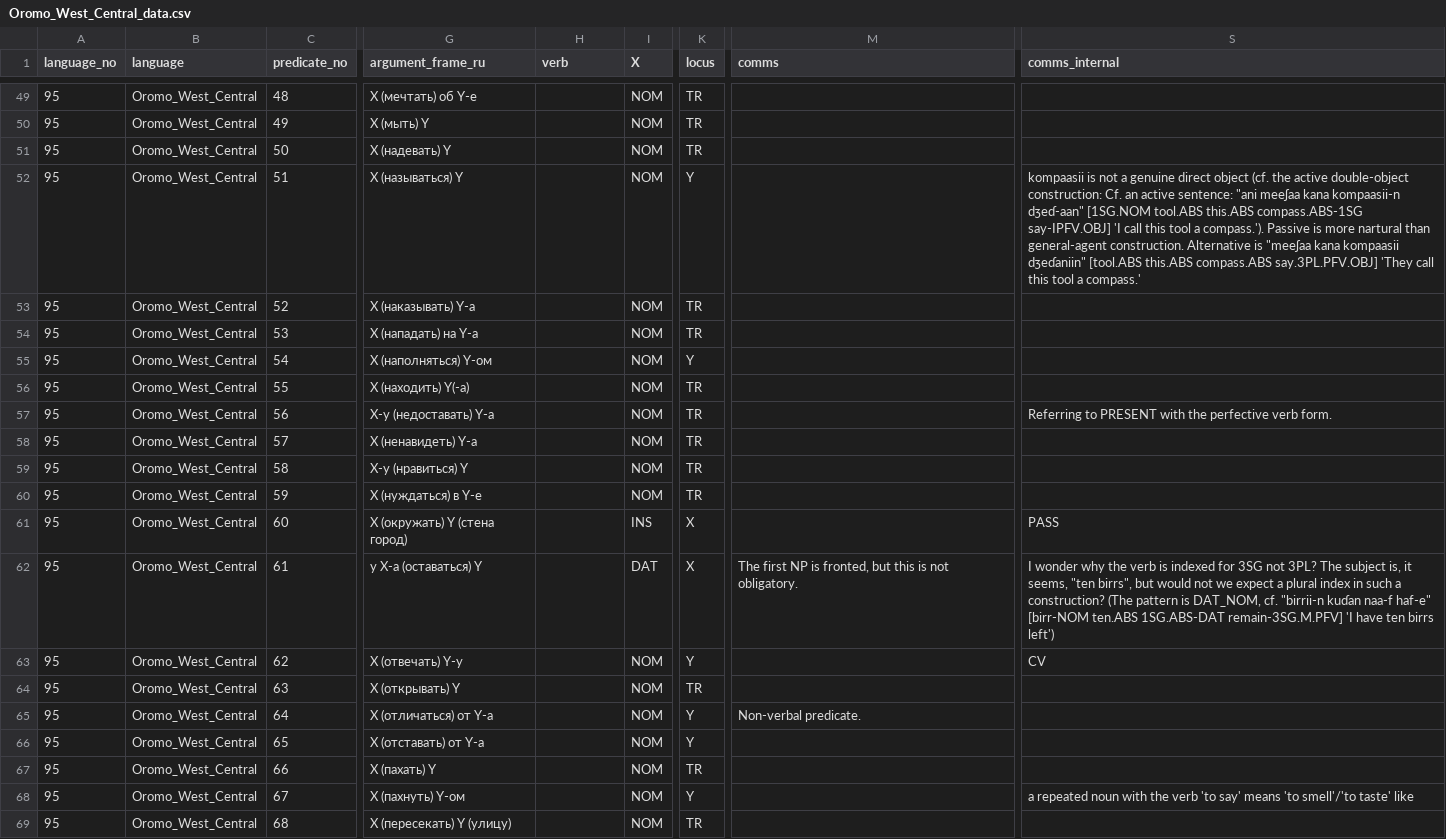
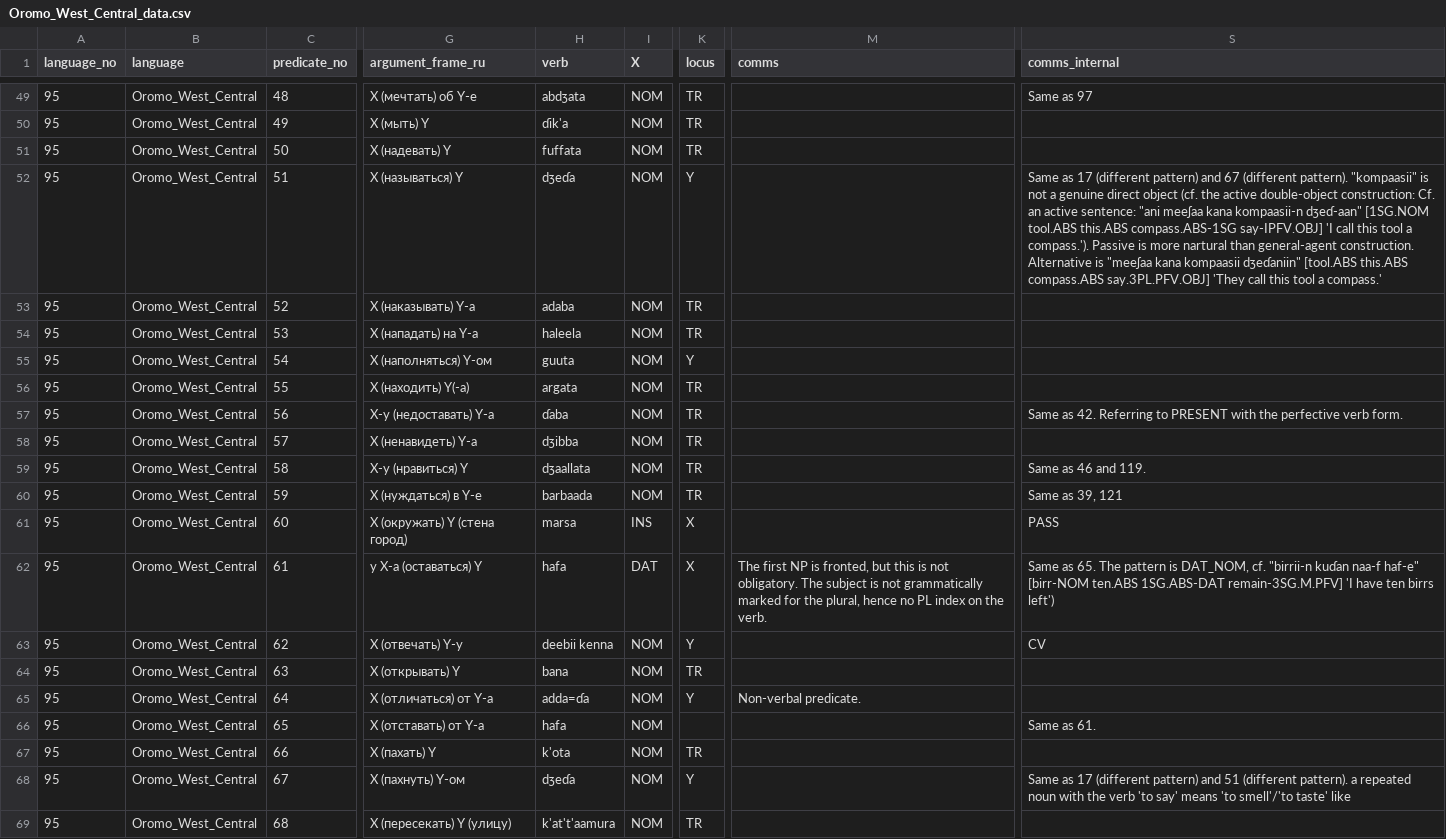
Before and after one commit to macleginn/bivaltyp, a CSV file: data/langtables/Oromo_West_Central_data.csv, drawn as a sheet; only a part is shown, gaps mark what is left out; the diff covers the shown part only; the diff names each change by its address in the sheet, - before the commit and + after, or states it on an @@ line.

```diff
--- a/data/langtables/Oromo_West_Central_data.csv
+++ b/data/langtables/Oromo_West_Central_data.csv
-H49 (verb): (empty)
+H49 (verb): abdʒata
-S49 (comms_internal): (empty)
+S49 (comms_internal): Same as 97
-H50 (verb): (empty)
+H50 (verb): ɗik'a
-H51 (verb): (empty)
+H51 (verb): fuffata
-H52 (verb): (empty)
+H52 (verb): dʒeɗa
-S52 (comms_internal): kompaasii is not…
+S52 (comms_internal): Same as 17 (different pattern) and 67 (different pattern). "kompaasii" is not…
-H53 (verb): (empty)
+H53 (verb): adaba
-H54 (verb): (empty)
+H54 (verb): haleela
-H55 (verb): (empty)
+H55 (verb): guuta
-H56 (verb): (empty)
+H56 (verb): argata
-H57 (verb): (empty)
+H57 (verb): ɗaba
-S57 (comms_internal): Referring to…
+S57 (comms_internal): Same as 42. Referring to…
-H58 (verb): (empty)
+H58 (verb): dʒibba
-H59 (verb): (empty)
+H59 (verb): dʒaallata
-S59 (comms_internal): (empty)
+S59 (comms_internal): Same as 46 and 119.
-H60 (verb): (empty)
+H60 (verb): barbaada
-S60 (comms_internal): (empty)
+S60 (comms_internal): Same as 39, 121
-H61 (verb): (empty)
+H61 (verb): marsa
-H62 (verb): (empty)
+H62 (verb): hafa
-M62 (comms): …not obligatory.
+M62 (comms): …not obligatory. The subject is not grammatically marked for the plural, hence no PL index on the verb.
-S62 (comms_internal): I wonder why the verb is indexed for 3SG not 3PL? The subject is, it seems, "ten birrs", but would not we expect a plural index in such a construction? (The pattern is…
+S62 (comms_internal): Same as 65. The pattern is…
-H63 (verb): (empty)
+H63 (verb): deebii kenna
-H64 (verb): (empty)
+H64 (verb): bana
-H65 (verb): (empty)
+H65 (verb): adda=ɗa
-H66 (verb): (empty)
+H66 (verb): hafa
-K66 (locus): Y
+K66 (locus): (empty)
-S66 (comms_internal): (empty)
+S66 (comms_internal): Same as 61.
-H67 (verb): (empty)
+H67 (verb): k'ota
-H68 (verb): (empty)
+H68 (verb): dʒeɗa
-S68 (comms_internal): a repeated…
+S68 (comms_internal): Same as 17 (different pattern) and 51 (different pattern). a repeated…
-H69 (verb): (empty)
+H69 (verb): k'at't'aamura
```
Also changed, not shown: 150 edited cells elsewhere in this file.
